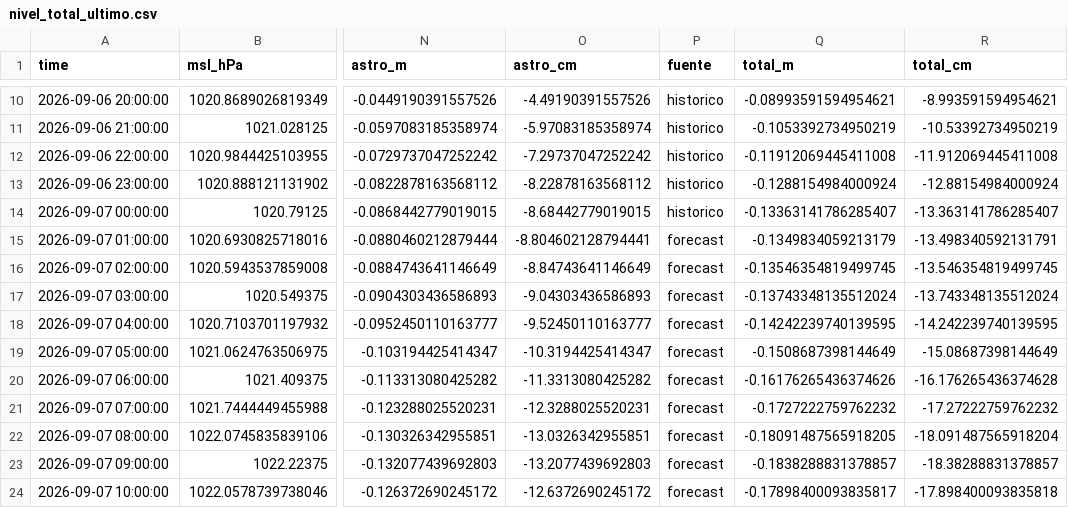
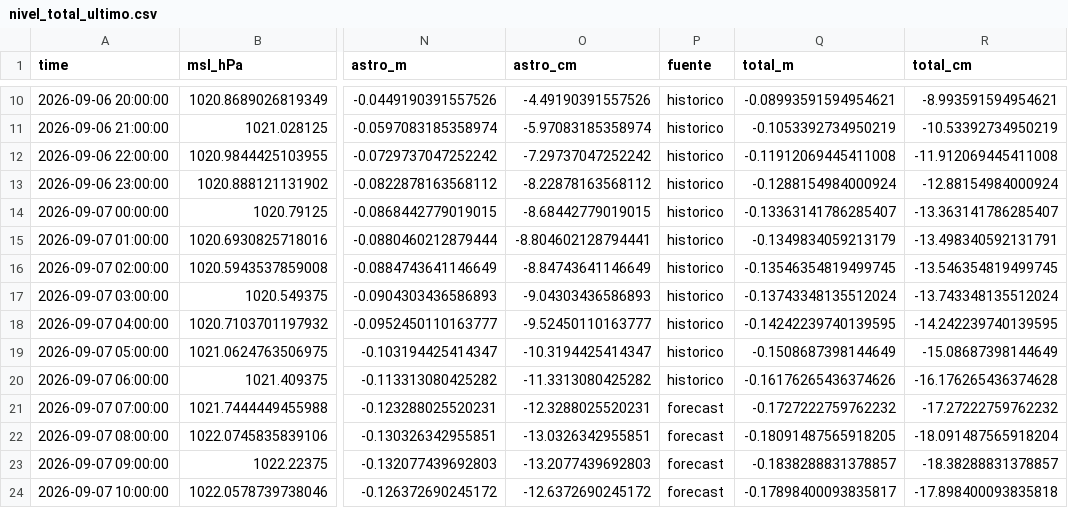
Before and after one commit to PaulaTower/Galibo_CanBarbara, a CSV file: data/processed/nivel_total_ultimo.csv, drawn as a sheet; only a part is shown, gaps mark what is left out; the diff names each change by its address in the sheet, - before the commit and + after, or states it on an @@ line.

```diff
--- a/data/processed/nivel_total_ultimo.csv
+++ b/data/processed/nivel_total_ultimo.csv
-P15:P20 (fuente): forecast
+P15:P20 (fuente): historico
```
Also changed, not shown: 1 other file.
